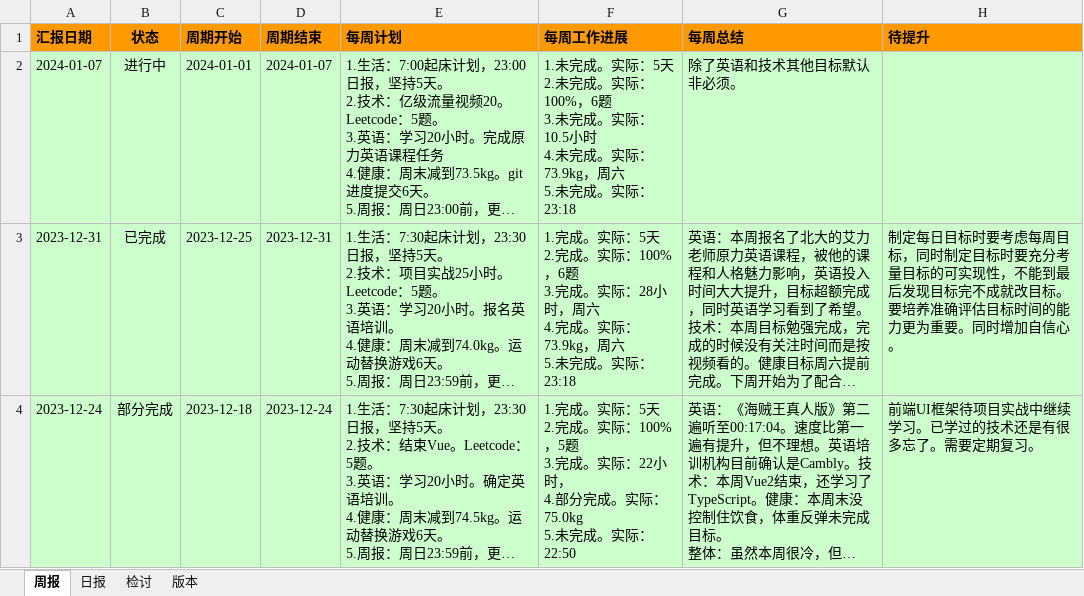
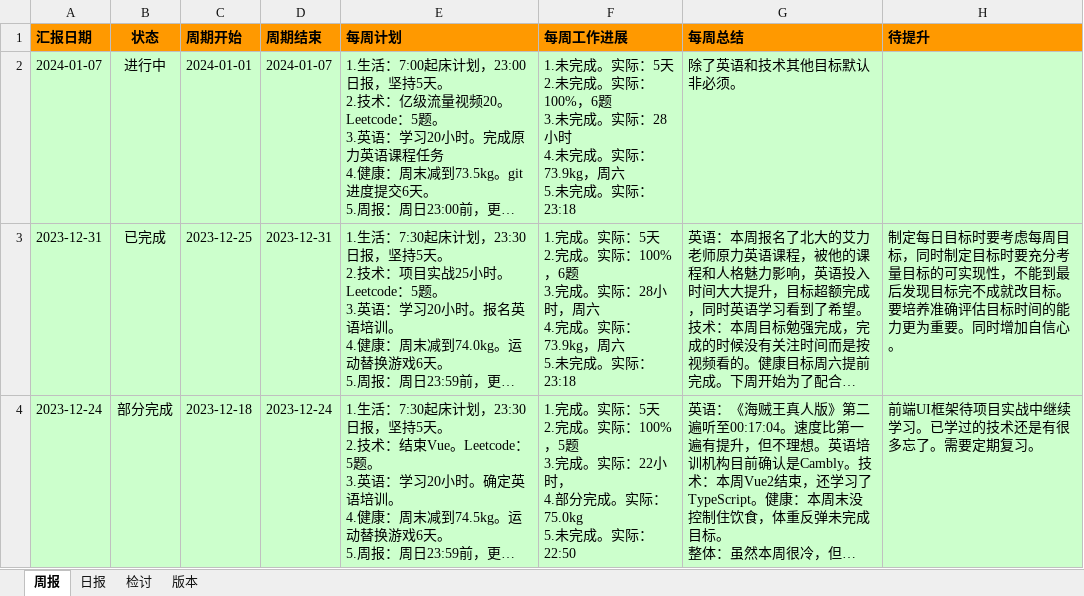
Before and after one commit to namelessmyth/beFreeCoder, an Excel workbook: docs/report/周期报告-2023-Gem.xlsx, sheet 周报, drawn as a sheet; only a part is shown; long unchanged cells end in …; values as stored, in another font and other column widths than the file's, no borders; conditional formats not drawn; ↵ is a line break in a cell; the diff names each change by its address in the sheet, - before the commit and + after, or states it on an @@ line.

```diff
--- a/docs/report/周期报告-2023-Gem.xlsx (sheet 周报)
+++ b/docs/report/周期报告-2023-Gem.xlsx (sheet 周报)
-F2 (每周工作进展): …。实际：10.5小时 ↵ 4.…
+F2 (每周工作进展): …。实际：28小时 ↵ 4.…
```
Also changed, not shown: sheet 日报, 3 other files.
